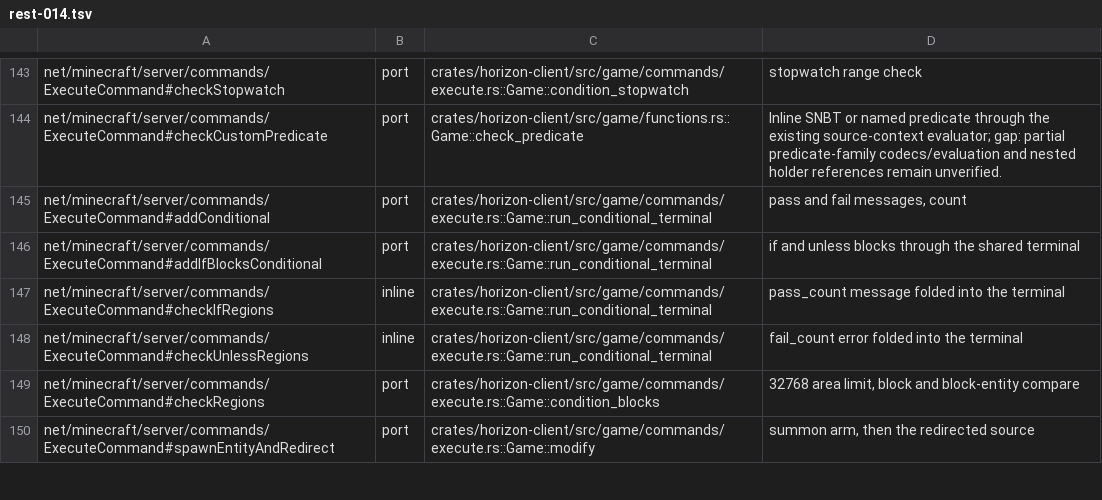
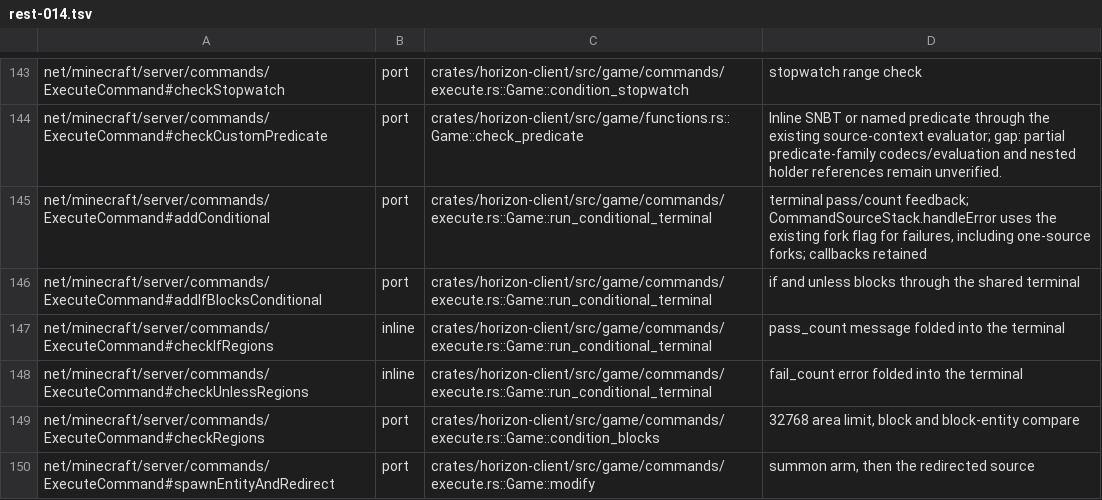
Before and after one commit to heyskylo/horizon-ios, a TSV file: tools/port_map/rest-014.tsv, drawn as a sheet; only a part is shown, gaps mark what is left out.

```diff
--- a/tools/port_map/rest-014.tsv
+++ b/tools/port_map/rest-014.tsv
@@ -144,3 +144,3 @@ net/minecraft/server/commands/ExecuteCommand#checkStopwatch	port	crates/horizon-
 net/minecraft/server/commands/ExecuteCommand#checkCustomPredicate	port	crates/horizon-client/src/game/functions.rs::Game::check_predicate	Inline SNBT or named predicate through the existing source-context evaluator; gap: partial predicate-family codecs/evaluation and nested holder references remain unverified.
-net/minecraft/server/commands/ExecuteCommand#addConditional	port	crates/horizon-client/src/game/commands/execute.rs::Game::run_conditional_terminal	pass and fail messages, count
+net/minecraft/server/commands/ExecuteCommand#addConditional	port	crates/horizon-client/src/game/commands/execute.rs::Game::run_conditional_terminal	terminal pass/count feedback; CommandSourceStack.handleError uses the existing fork flag for failures, including one-source forks; callbacks retained
 net/minecraft/server/commands/ExecuteCommand#addIfBlocksConditional	port	crates/horizon-client/src/game/commands/execute.rs::Game::run_conditional_terminal	if and unless blocks through the shared terminal
```
Also changed, not shown: 3 other files.
